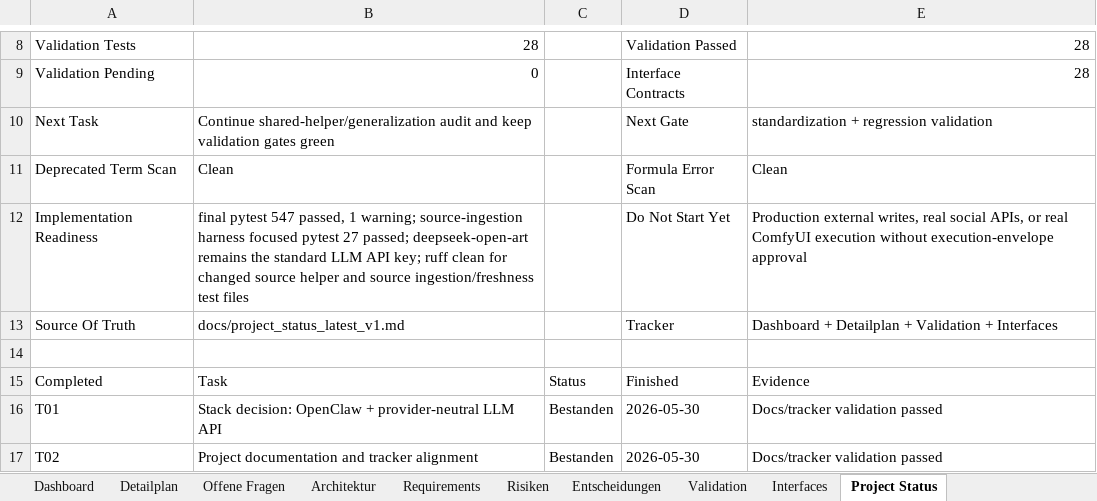
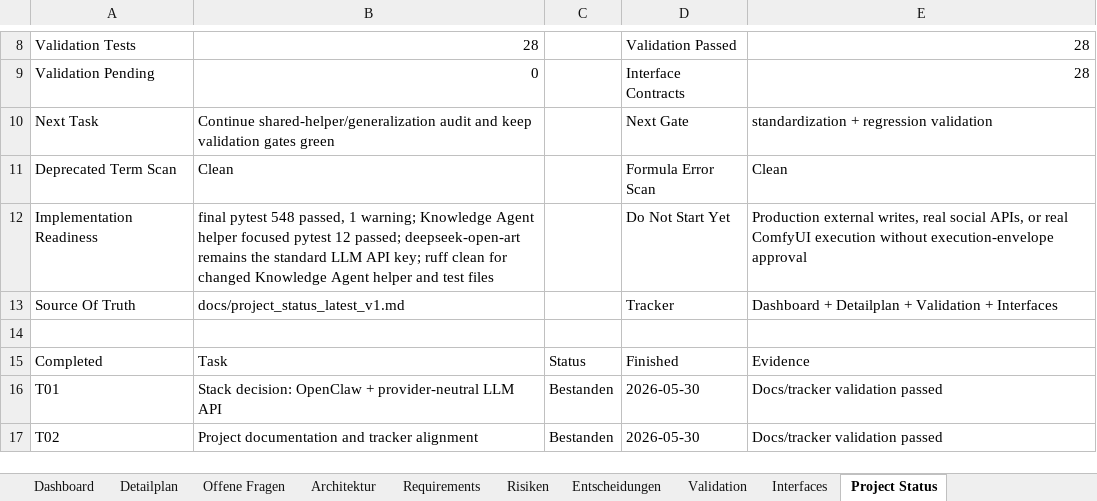
Before and after one commit to artprof964/AI-Artist, an Excel workbook: AI_Artist_Agent_Projekttracker.xlsx, sheet Project Status, drawn as a sheet; only a part is shown, gaps mark what is left out; values as stored, in another font and other column widths than the file's, no borders; the diff names each change by its address in the sheet, - before the commit and + after, or states it on an @@ line.

```diff
--- a/AI_Artist_Agent_Projekttracker.xlsx (sheet Project Status)
+++ b/AI_Artist_Agent_Projekttracker.xlsx (sheet Project Status)
-B12: final pytest 547 passed, 1 warning; source-ingestion harness focused pytest 27 passed; deepseek-open-art remains the standard LLM API key; ruff clean for changed source helper and source ingestion/freshness test files
+B12: final pytest 548 passed, 1 warning; Knowledge Agent helper focused pytest 12 passed; deepseek-open-art remains the standard LLM API key; ruff clean for changed Knowledge Agent helper and test files
```
Also changed, not shown: sheet Validation, 8 other files.
